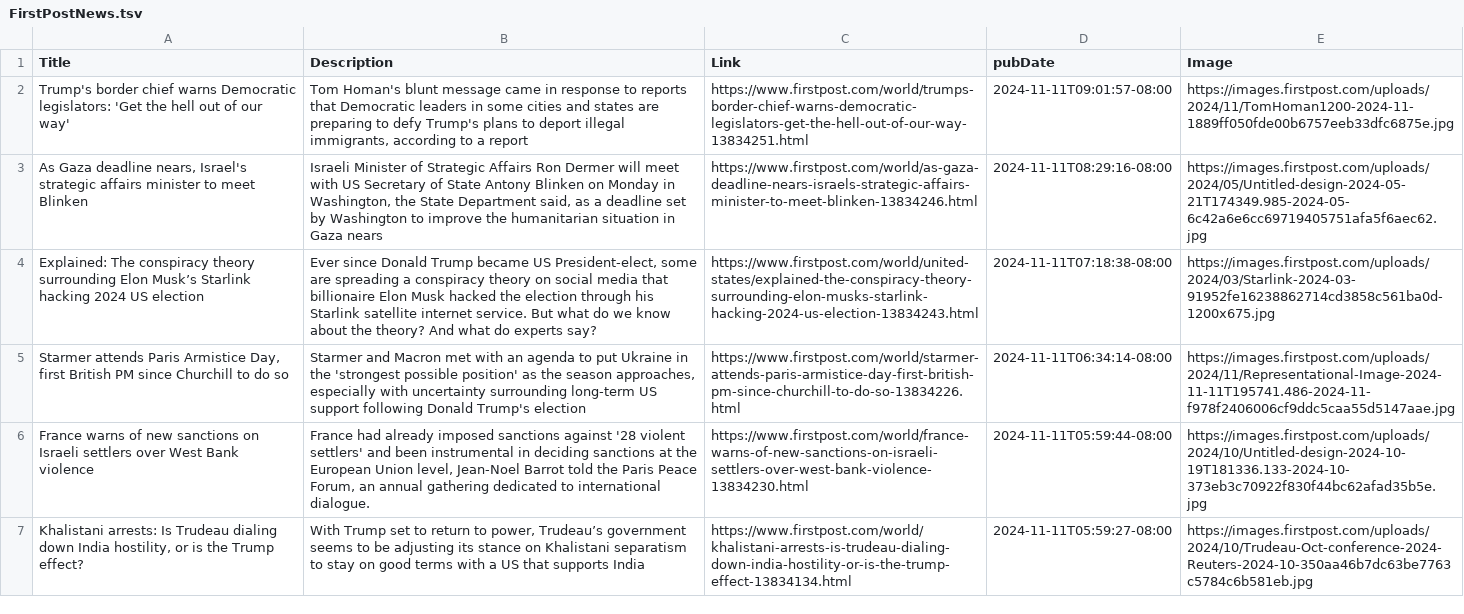
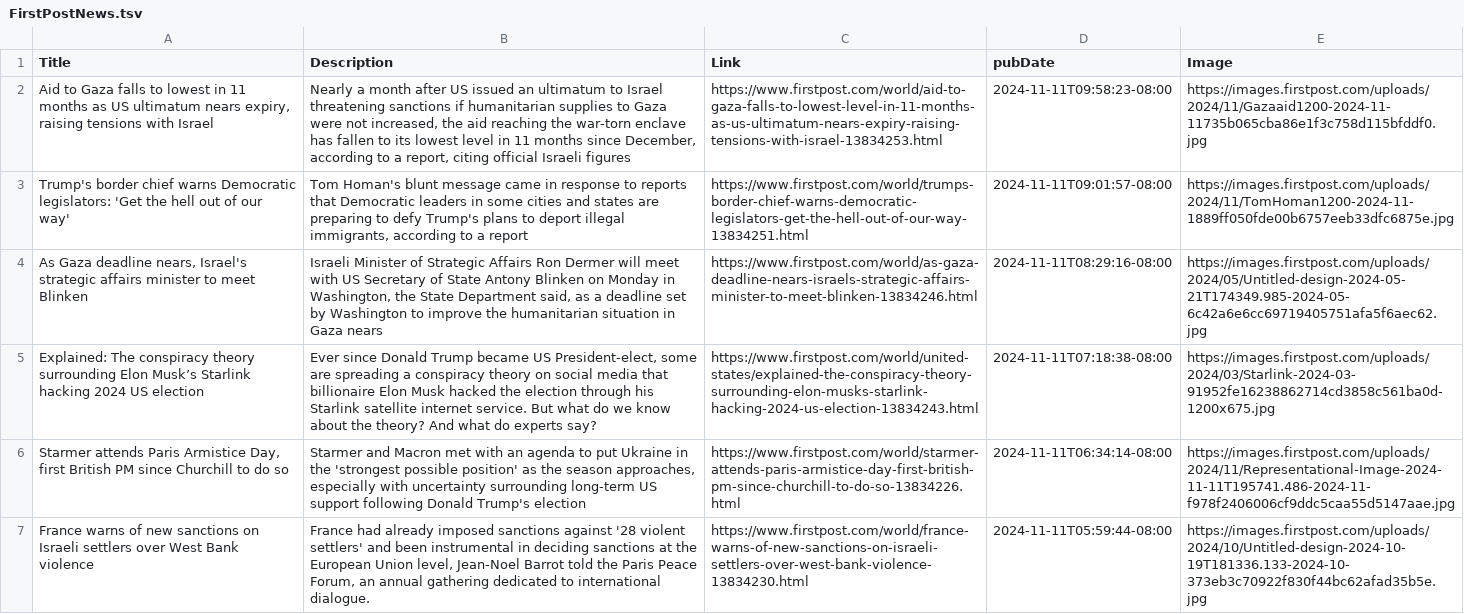
Before and after one commit to NewsCorpGSOC/newscorpgsoc.github.io, a TSV file: GoogleSheets/FirstPostNews.tsv, drawn as a sheet; only a part is shown; the shorter side is filled out with more unchanged rows; the diff names each change by its address in the sheet, - before the commit and + after, or states it on an @@ line.

Commit message:
Routine update of FirstPostNews TSV file

```diff
--- a/GoogleSheets/FirstPostNews.tsv
+++ b/GoogleSheets/FirstPostNews.tsv
+row 2: Aid to Gaza falls to lowest in 11 months as US ultimatum nears expiry, raising tensions with Israel | Nearly a month after US issued an ultimatum to Israel threatening sanctions if humanitarian supplies to Gaza were not increased, the aid reaching the war-torn enclave has fallen to its lowest level in 11 months since December, according to a report, citing official Israeli figures | https://www.firstpost.com/world/aid-to-gaza-falls-to-lowest-level-in-11-months-as-us-ultimatum-nears-expiry-raising-tensions-with-israel-13834253.html | 2024-11-11T09:58:23-08:00 | https://images.firstpost.com/uploads/2024/11/Gazaaid1200-2024-11-11735b065cba86e1f3c758d115bfddf0.jpg
```
